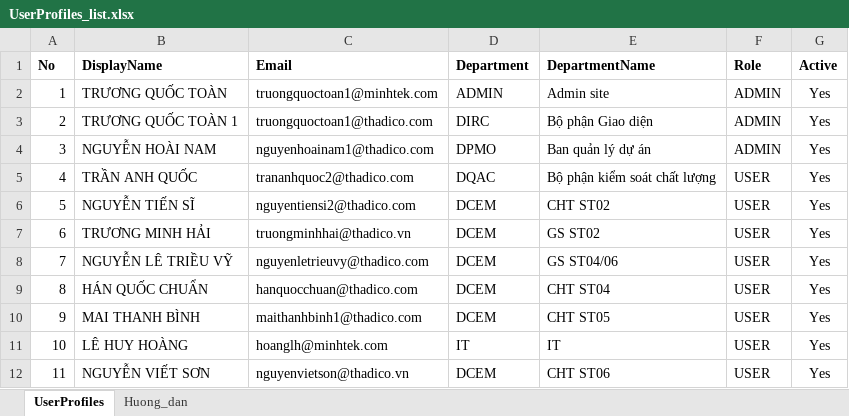
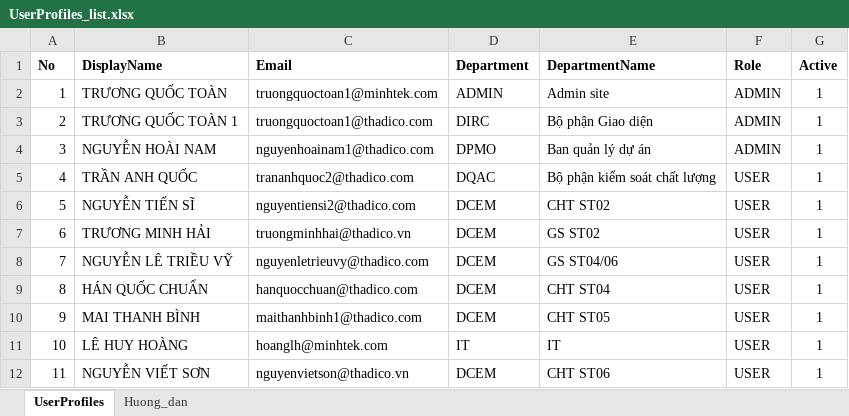
Before and after one commit to raymondtruongdev/DQM_workspace_portal, an Excel workbook: docs/sharepoint_setup/UserProfiles_list.xlsx, sheet UserProfiles, drawn as a sheet; values as stored, in another font and other column widths than the file's, no borders; table styles not drawn; the diff names each change by its address in the sheet, - before the commit and + after, or states it on an @@ line.

```diff
--- a/docs/sharepoint_setup/UserProfiles_list.xlsx (sheet UserProfiles)
+++ b/docs/sharepoint_setup/UserProfiles_list.xlsx (sheet UserProfiles)
-G2:G12 (Active): Yes
+G2:G12 (Active): 1
```
Also changed, not shown: docs/sharepoint_setup/DailyReportLibrary/ActivityP6.xlsx, 36 other files.
